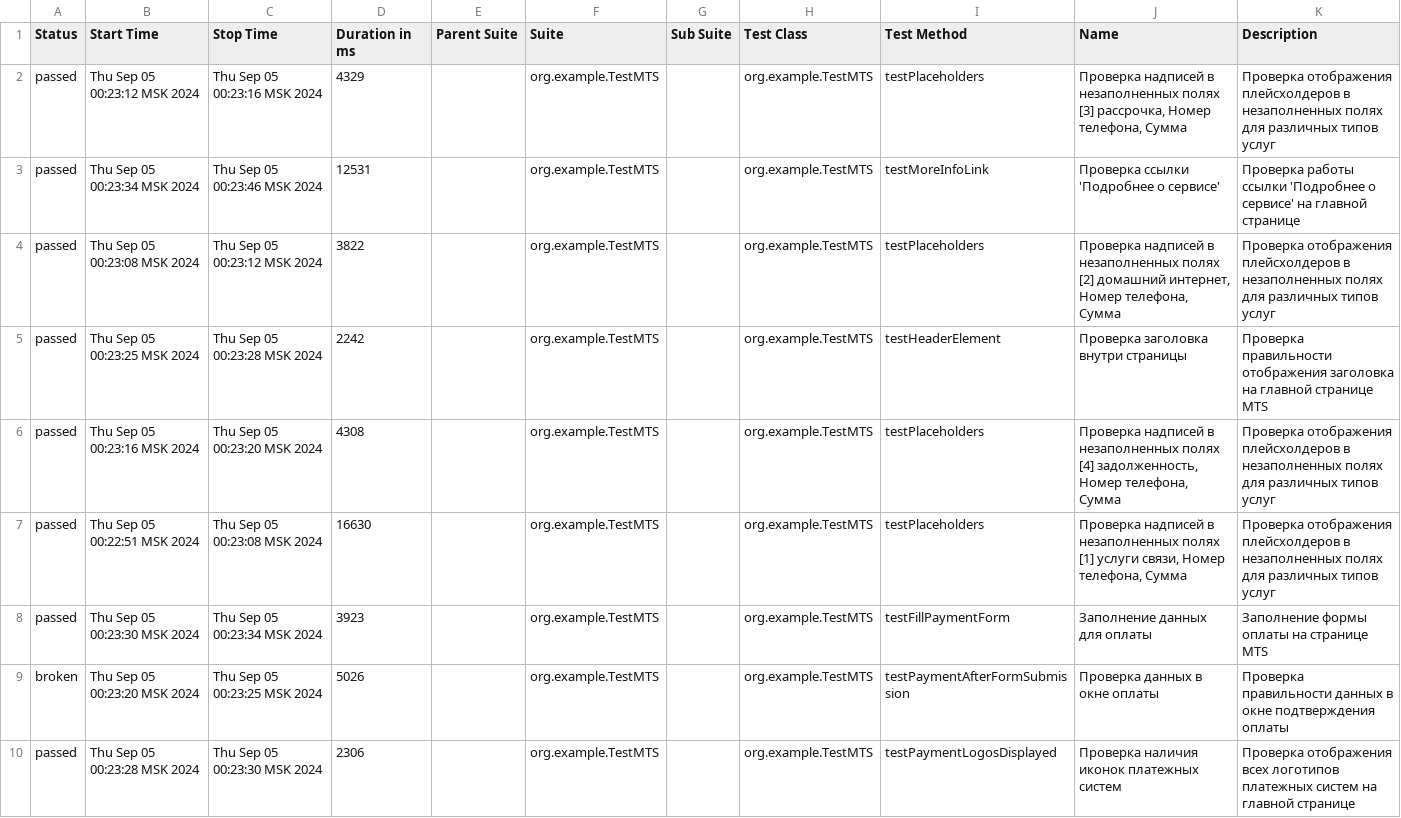
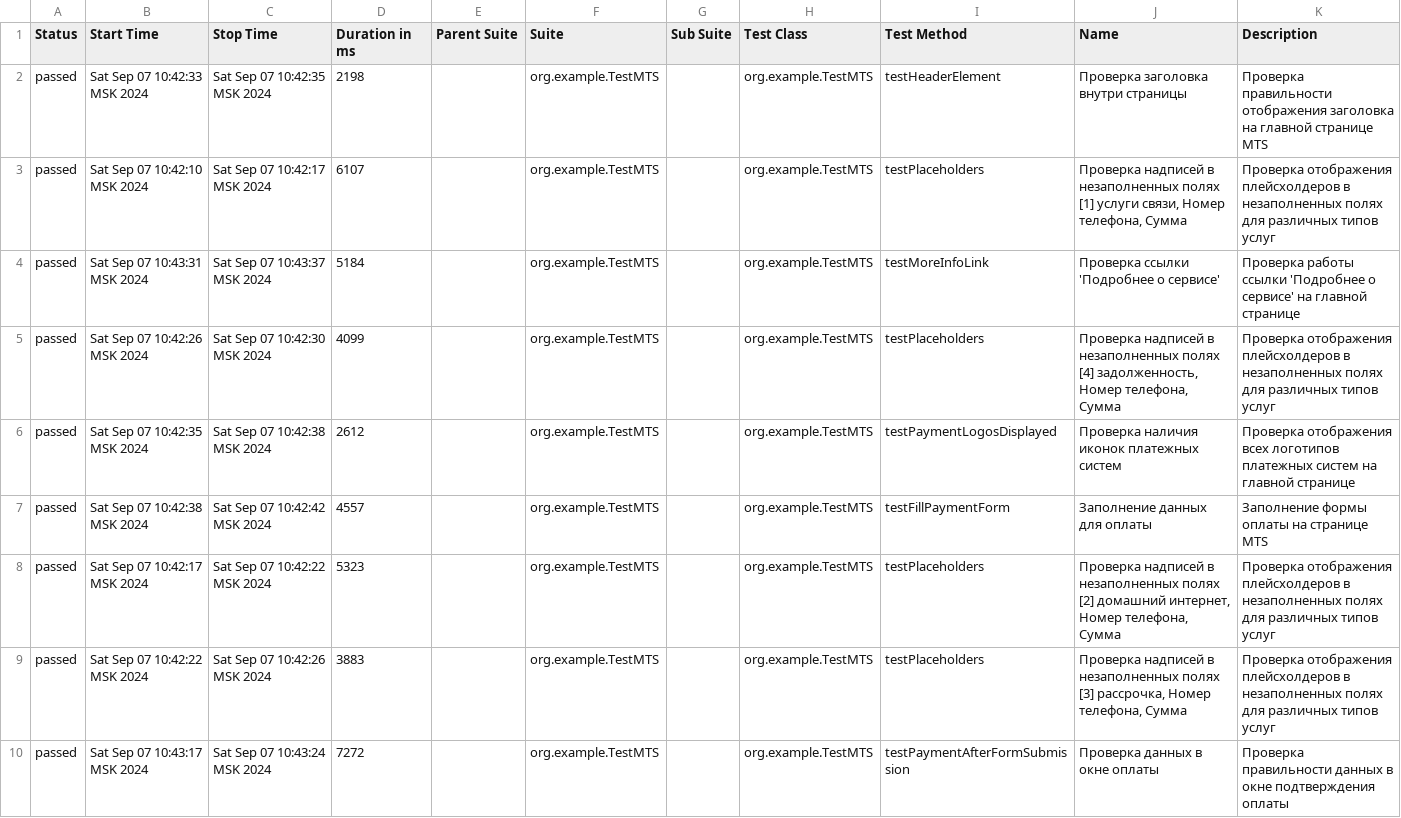
Before and after one commit to Maxitanker/Lesson_L15, a CSV file: allure-report/data/suites.csv, drawn as a sheet.

```diff
--- a/allure-report/data/suites.csv
+++ b/allure-report/data/suites.csv
@@ -1,10 +1,10 @@
 "Status","Start Time","Stop Time","Duration in ms","Parent Suite","Suite","Sub Suite","Test Class","Test Method","Name","Description"
-"passed","Thu Sep 05 00:23:12 MSK 2024","Thu Sep 05 00:23:16 MSK 2024","4329","","org.example.TestMTS","","org.example.TestMTS","testPlaceholders","Проверка надписей в незаполненных полях [3] рассрочка, Номер телефона, Сумма","Проверка отображения плейсхолдеров в незаполненных полях для различных типов услуг"
-"passed","Thu Sep 05 00:23:34 MSK 2024","Thu Sep 05 00:23:46 MSK 2024","12531","","org.example.TestMTS","","org.example.TestMTS","testMoreInfoLink","Проверка ссылки 'Подробнее о сервисе'","Проверка работы ссылки 'Подробнее о сервисе' на главной странице"
-"passed","Thu Sep 05 00:23:08 MSK 2024","Thu Sep 05 00:23:12 MSK 2024","3822","","org.example.TestMTS","","org.example.TestMTS","testPlaceholders","Проверка надписей в незаполненных полях [2] домашний интернет, Номер телефона, Сумма","Проверка отображения плейсхолдеров в незаполненных полях для различных типов услуг"
-"passed","Thu Sep 05 00:23:25 MSK 2024","Thu Sep 05 00:23:28 MSK 2024","2242","","org.example.TestMTS","","org.example.TestMTS","testHeaderElement","Проверка заголовка внутри страницы","Проверка правильности отображения заголовка на главной странице MTS"
-"passed","Thu Sep 05 00:23:16 MSK 2024","Thu Sep 05 00:23:20 MSK 2024","4308","","org.example.TestMTS","","org.example.TestMTS","testPlaceholders","Проверка надписей в незаполненных полях [4] задолженность, Номер телефона, Сумма","Проверка отображения плейсхолдеров в незаполненных полях для различных типов услуг"
-"passed","Thu Sep 05 00:22:51 MSK 2024","Thu Sep 05 00:23:08 MSK 2024","16630","","org.example.TestMTS","","org.example.TestMTS","testPlaceholders","Проверка надписей в незаполненных полях [1] услуги связи, Номер телефона, Сумма","Проверка отображения плейсхолдеров в незаполненных полях для различных типов услуг"
-"passed","Thu Sep 05 00:23:30 MSK 2024","Thu Sep 05 00:23:34 MSK 2024","3923","","org.example.TestMTS","","org.example.TestMTS","testFillPaymentForm","Заполнение данных для оплаты","Заполнение формы оплаты на странице MTS"
-"broken","Thu Sep 05 00:23:20 MSK 2024","Thu Sep 05 00:23:25 MSK 2024","5026","","org.example.TestMTS","","org.example.TestMTS","testPaymentAfterFormSubmission","Проверка данных в окне оплаты","Проверка правильности данных в окне подтверждения оплаты"
-"passed","Thu Sep 05 00:23:28 MSK 2024","Thu Sep 05 00:23:30 MSK 2024","2306","","org.example.TestMTS","","org.example.TestMTS","testPaymentLogosDisplayed","Проверка наличия иконок платежных систем","Проверка отображения всех логотипов платежных систем на главной странице"
+"passed","Sat Sep 07 10:42:33 MSK 2024","Sat Sep 07 10:42:35 MSK 2024","2198","","org.example.TestMTS","","org.example.TestMTS","testHeaderElement","Проверка заголовка внутри страницы","Проверка правильности отображения заголовка на главной странице MTS"
+"passed","Sat Sep 07 10:42:10 MSK 2024","Sat Sep 07 10:42:17 MSK 2024","6107","","org.example.TestMTS","","org.example.TestMTS","testPlaceholders","Проверка надписей в незаполненных полях [1] услуги связи, Номер телефона, Сумма","Проверка отображения плейсхолдеров в незаполненных полях для различных типов услуг"
+"passed","Sat Sep 07 10:43:31 MSK 2024","Sat Sep 07 10:43:37 MSK 2024","5184","","org.example.TestMTS","","org.example.TestMTS","testMoreInfoLink","Проверка ссылки 'Подробнее о сервисе'","Проверка работы ссылки 'Подробнее о сервисе' на главной странице"
+"passed","Sat Sep 07 10:42:26 MSK 2024","Sat Sep 07 10:42:30 MSK 2024","4099","","org.example.TestMTS","","org.example.TestMTS","testPlaceholders","Проверка надписей в незаполненных полях [4] задолженность, Номер телефона, Сумма","Проверка отображения плейсхолдеров в незаполненных полях для различных типов услуг"
+"passed","Sat Sep 07 10:42:35 MSK 2024","Sat Sep 07 10:42:38 MSK 2024","2612","","org.example.TestMTS","","org.example.TestMTS","testPaymentLogosDisplayed","Проверка наличия иконок платежных систем","Проверка отображения всех логотипов платежных систем на главной странице"
+"passed","Sat Sep 07 10:42:38 MSK 2024","Sat Sep 07 10:42:42 MSK 2024","4557","","org.example.TestMTS","","org.example.TestMTS","testFillPaymentForm","Заполнение данных для оплаты","Заполнение формы оплаты на странице MTS"
+"passed","Sat Sep 07 10:42:17 MSK 2024","Sat Sep 07 10:42:22 MSK 2024","5323","","org.example.TestMTS","","org.example.TestMTS","testPlaceholders","Проверка надписей в незаполненных полях [2] домашний интернет, Номер телефона, Сумма","Проверка отображения плейсхолдеров в незаполненных полях для различных типов услуг"
+"passed","Sat Sep 07 10:42:22 MSK 2024","Sat Sep 07 10:42:26 MSK 2024","3883","","org.example.TestMTS","","org.example.TestMTS","testPlaceholders","Проверка надписей в незаполненных полях [3] рассрочка, Номер телефона, Сумма","Проверка отображения плейсхолдеров в незаполненных полях для различных типов услуг"
+"passed","Sat Sep 07 10:43:17 MSK 2024","Sat Sep 07 10:43:24 MSK 2024","7272","","org.example.TestMTS","","org.example.TestMTS","testPaymentAfterFormSubmission","Проверка данных в окне оплаты","Проверка правильности данных в окне подтверждения оплаты"
```
Also changed, not shown: 49 other files.
